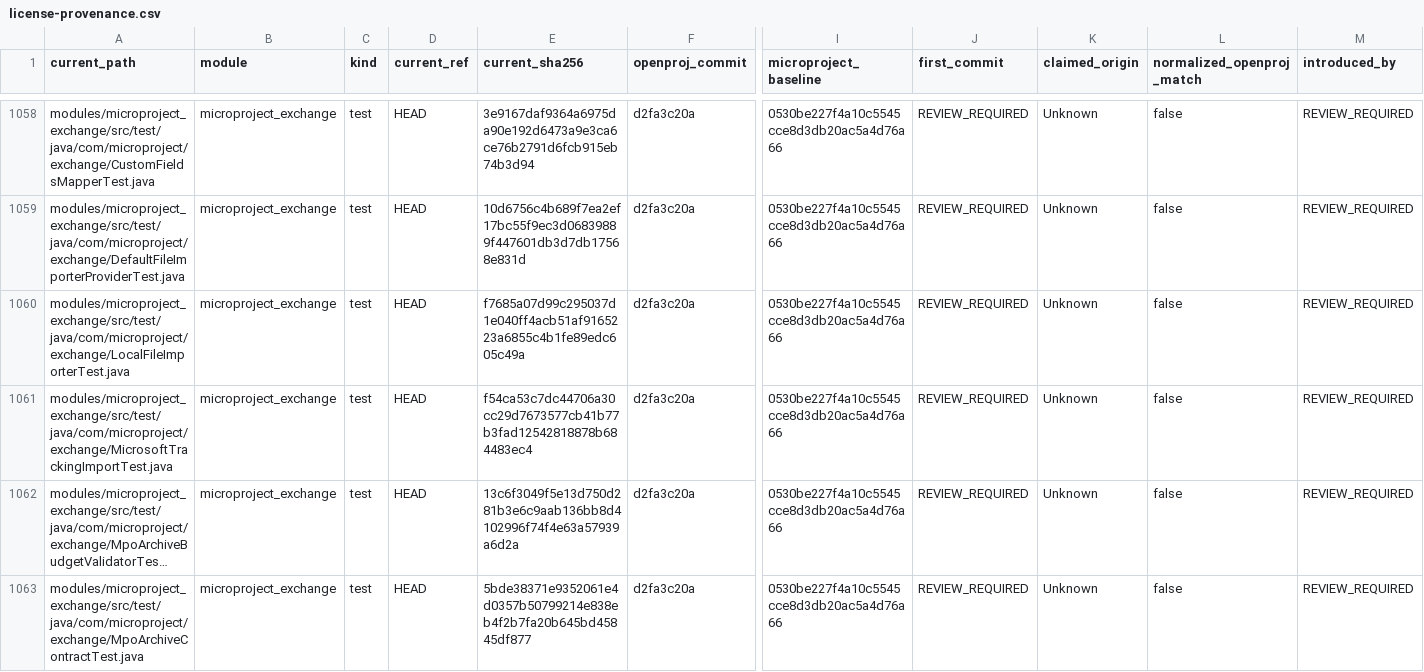
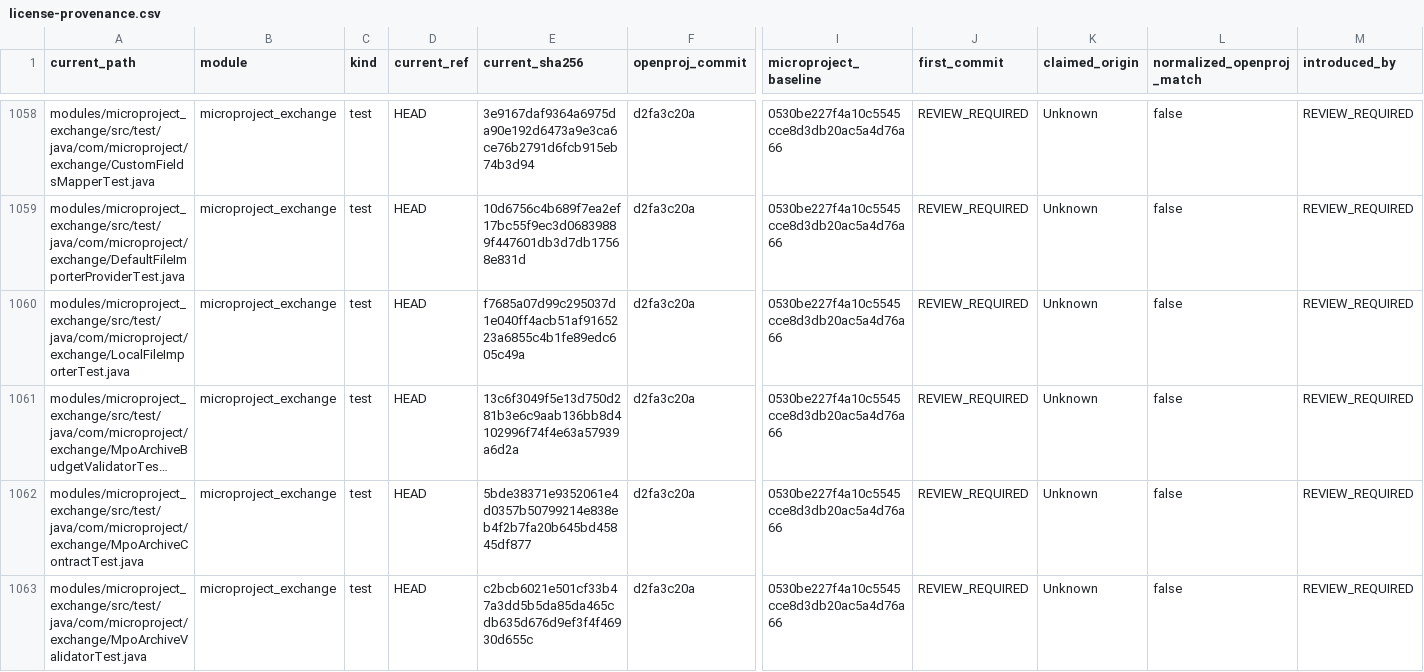
Before and after one commit to humphreylee/microProject, a CSV file: docs/legal/license-provenance.csv, drawn as a sheet; only a part is shown, gaps mark what is left out; the shorter side is filled out with more unchanged rows; long unchanged cells end in …; rows hold the shown columns only; the diff names each change by its address in the sheet, - before the commit and + after, or states it on an @@ line.

Commit message:
test: remove misleading tracking model smoke tests

```diff
--- a/docs/legal/license-provenance.csv
+++ b/docs/legal/license-provenance.csv
-row 1061: modules/microproject_exchange/src/test/java/com/microproject/exchange/MicrosoftTrackingImportTest.java | microproject_exchange | test | HEAD | f54ca53c7dc44706a30cc29d7673577cb41b77b3fad12542818878b684483ec4 | d2fa3c20a | 0530be227f4a10c5545cce8d3db20ac5a4d76a66 | REVIEW_REQUIRED | Unknown | false | REVIEW_REQUIRED
```
Also changed, not shown: 4 other files.
